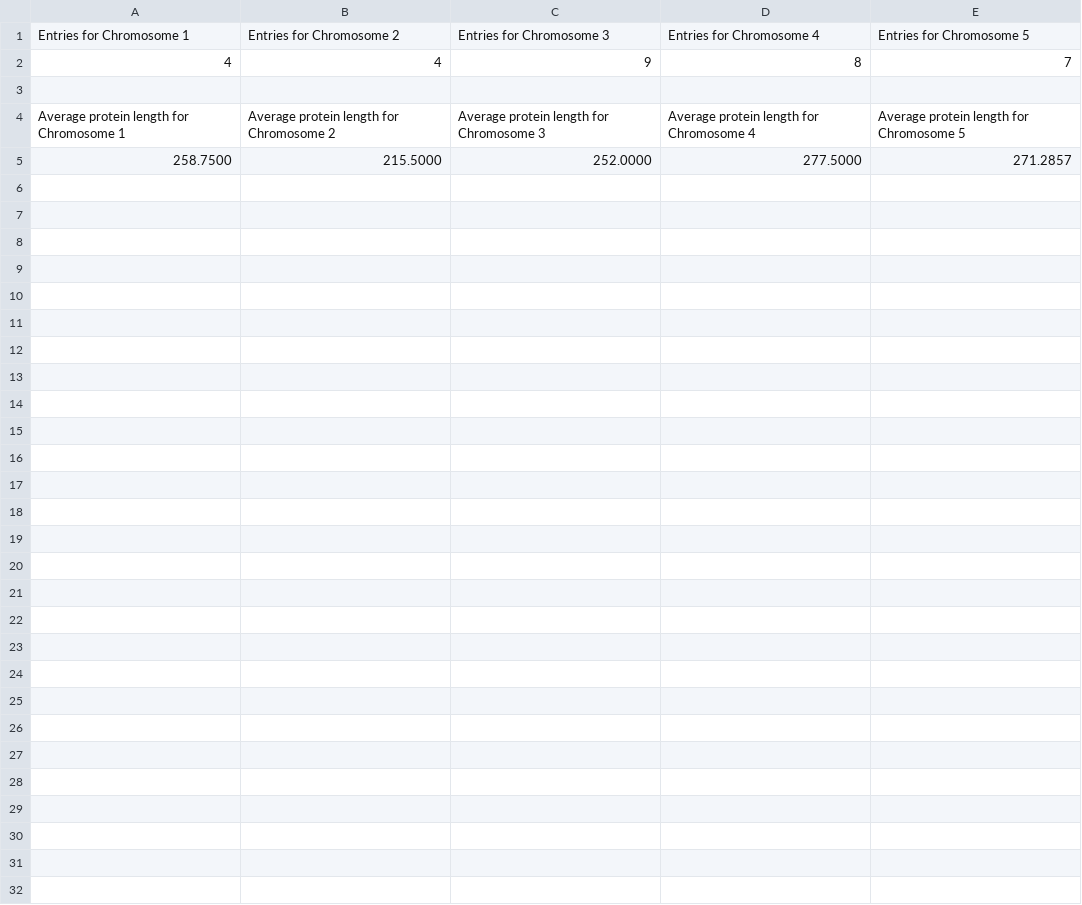
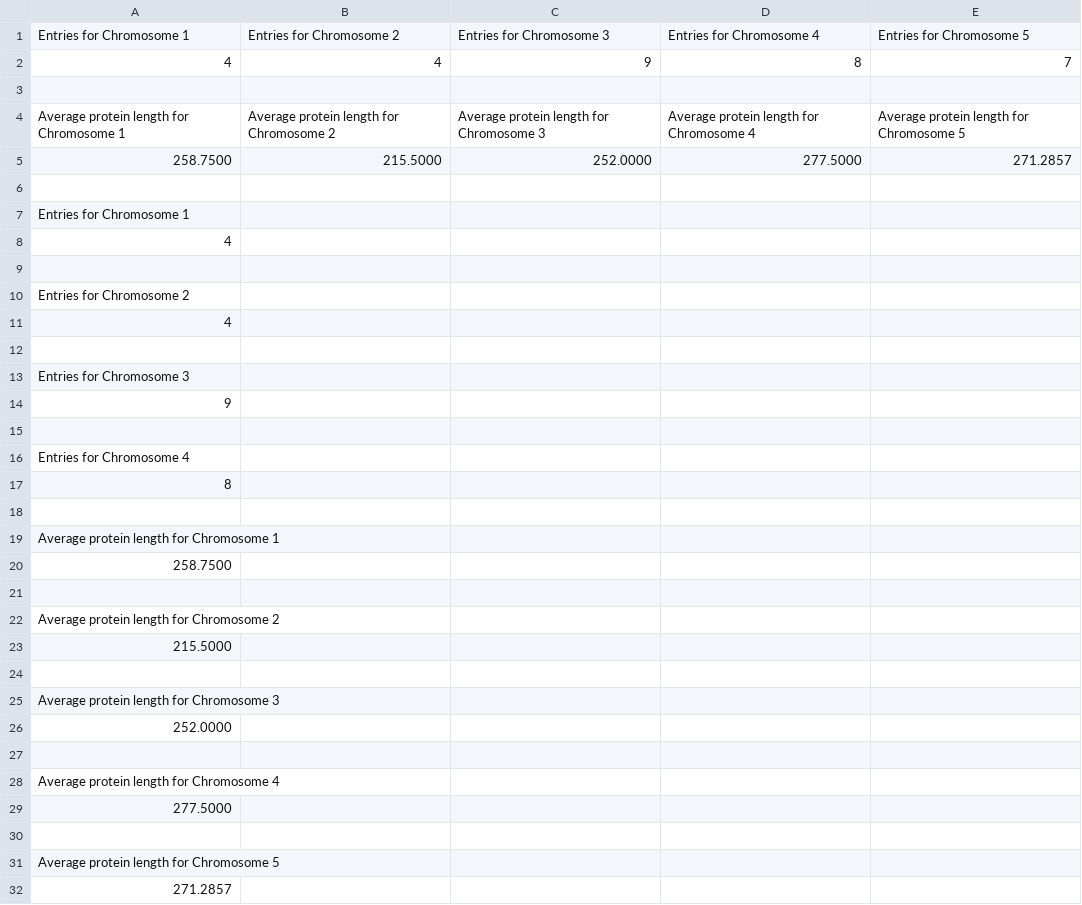
Before and after one commit to jmgs7/Accelerated_Intro_WilkinsonExams, a TSV file: test.tsv, drawn as a sheet; the diff names each change by its address in the sheet, - before the commit and + after, or states it on an @@ line.

```diff
--- a/test.tsv
+++ b/test.tsv
+row 6: (empty)
+row 7: Entries for Chromosome 1
+row 8: 4
+row 9: (empty)
+row 10: Entries for Chromosome 2
+row 11: 4
+row 12: (empty)
+row 13: Entries for Chromosome 3
+row 14: 9
+row 15: (empty)
+row 16: Entries for Chromosome 4
+row 17: 8
+row 18: (empty)
+row 19: Average protein length for Chromosome 1
+row 20: 258.7500
+row 21: (empty)
+row 22: Average protein length for Chromosome 2
+row 23: 215.5000
+row 24: (empty)
+row 25: Average protein length for Chromosome 3
+row 26: 252.0000
+row 27: (empty)
+row 28: Average protein length for Chromosome 4
+row 29: 277.5000
+row 30: (empty)
+row 31: Average protein length for Chromosome 5
+row 32: 271.2857
```
Also changed, not shown: 1 other file.
